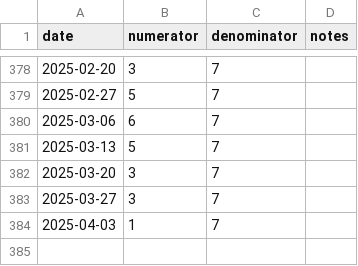
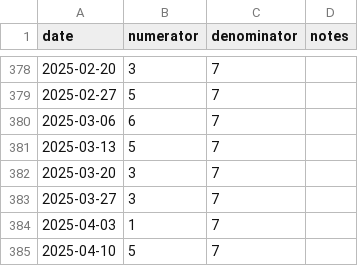
Before and after one commit to tkenvin/quiz-of-the-week, a CSV file: analyse_qotw/qotw.csv, drawn as a sheet; only a part is shown, gaps mark what is left out; the diff names each change by its address in the sheet, - before the commit and + after, or states it on an @@ line.

Commit message:
Adds another record to qotw.csv.

```diff
--- a/analyse_qotw/qotw.csv
+++ b/analyse_qotw/qotw.csv
+row 385: 2025-04-10 | 5 | 7
```
